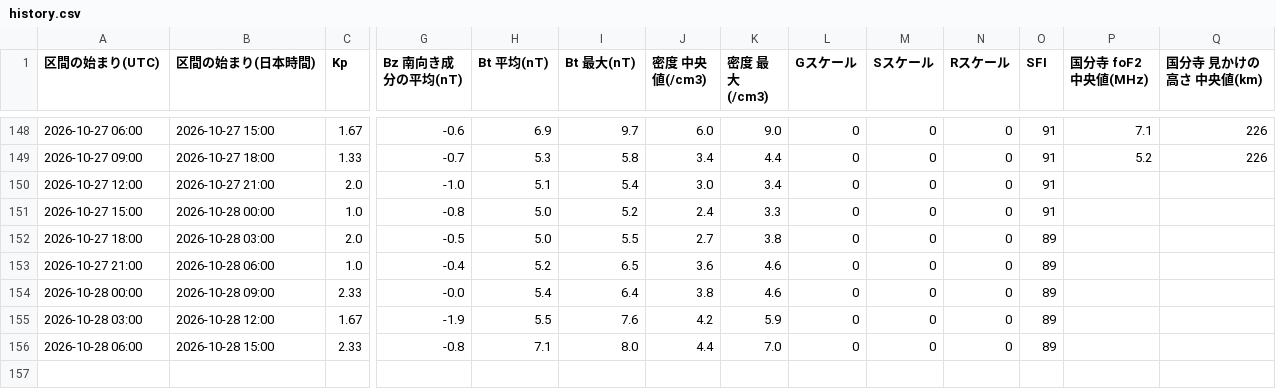
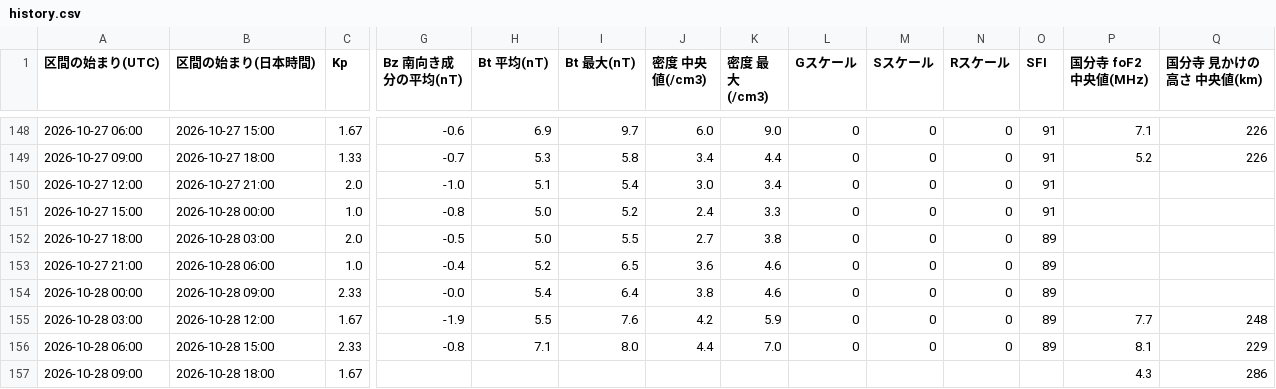
Before and after one commit to ja1bbe/ja1bbe-iono, a CSV file: docs/history.csv, drawn as a sheet; only a part is shown, gaps mark what is left out; rows hold the shown columns only; the diff names each change by its address in the sheet, - before the commit and + after, or states it on an @@ line.

```diff
--- a/docs/history.csv
+++ b/docs/history.csv
-P155 (国分寺 foF2 中央値(MHz)): (empty)
+P155 (国分寺 foF2 中央値(MHz)): 7.7
-Q155 (国分寺 見かけの高さ 中央値(km)): (empty)
+Q155 (国分寺 見かけの高さ 中央値(km)): 248
-P156 (国分寺 foF2 中央値(MHz)): (empty)
+P156 (国分寺 foF2 中央値(MHz)): 8.1
-Q156 (国分寺 見かけの高さ 中央値(km)): (empty)
+Q156 (国分寺 見かけの高さ 中央値(km)): 229
+row 157: 2026-10-28 09:00 | 2026-10-28 18:00 | 1.67 |  |  |  |  |  |  |  |  |  | 4.3 | 286
```
Also changed, not shown: 3 other files.
